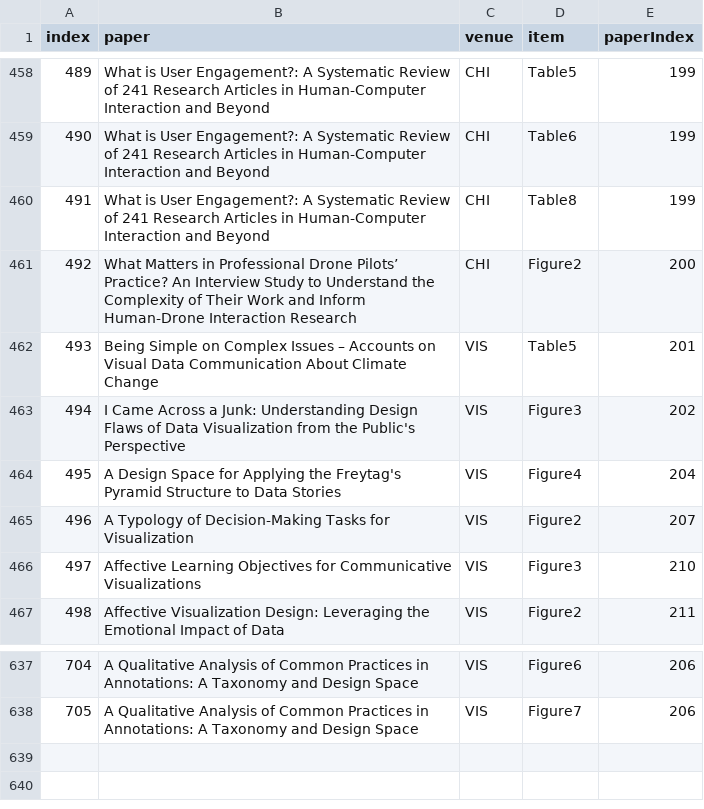
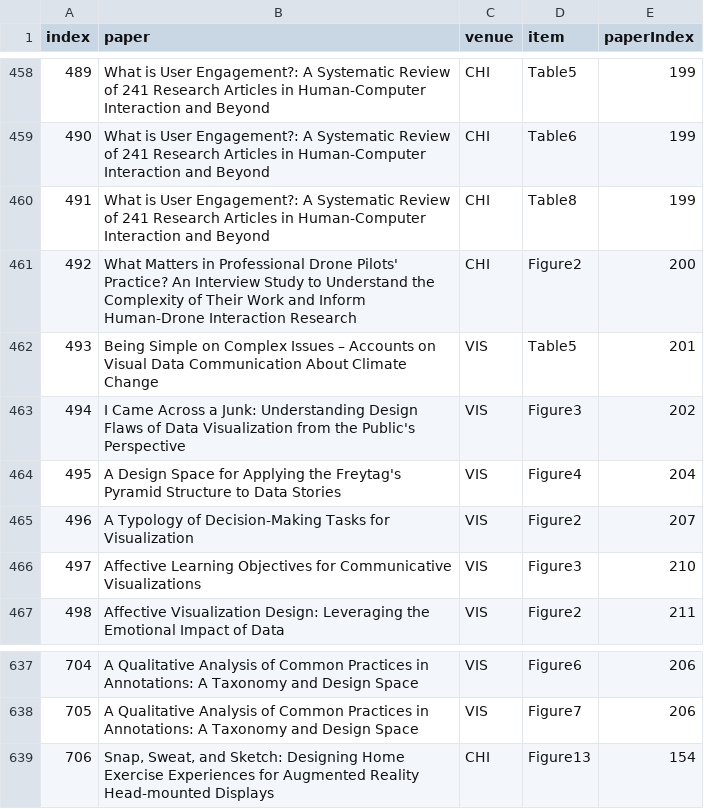
Before and after one commit to taresultvis/taresultvis.github.io, a TSV file: public/figures.tsv, drawn as a sheet; only a part is shown, gaps mark what is left out.

Commit message:
index error

```diff
--- a/public/figures.tsv
+++ b/public/figures.tsv
@@ -460,3 +460,3 @@ index	paper	venue	item	paperIndex
 491	What is User Engagement?: A Systematic Review of 241 Research Articles in Human-Computer Interaction and Beyond	CHI	Table8	199
-492	What Matters in Professional Drone Pilots’ Practice? An Interview Study to Understand the Complexity of Their Work and Inform Human-Drone Interaction Research	CHI	Figure2	200
+492	What Matters in Professional Drone Pilots' Practice? An Interview Study to Understand the Complexity of Their Work and Inform Human-Drone Interaction Research	CHI	Figure2	200
 493	"Being Simple on Complex Issues" – Accounts on Visual Data Communication About Climate Change	VIS	Table5	201
@@ -638 +638,2 @@ index	paper	venue	item	paperIndex
 705	A Qualitative Analysis of Common Practices in Annotations: A Taxonomy and Design Space	VIS	Figure7	206
+706	Snap, Sweat, and Sketch: Designing Home Exercise Experiences for Augmented Reality Head-mounted Displays	CHI	Figure13	154
```
Also changed, not shown: public/papers.tsv, 13 other files.
